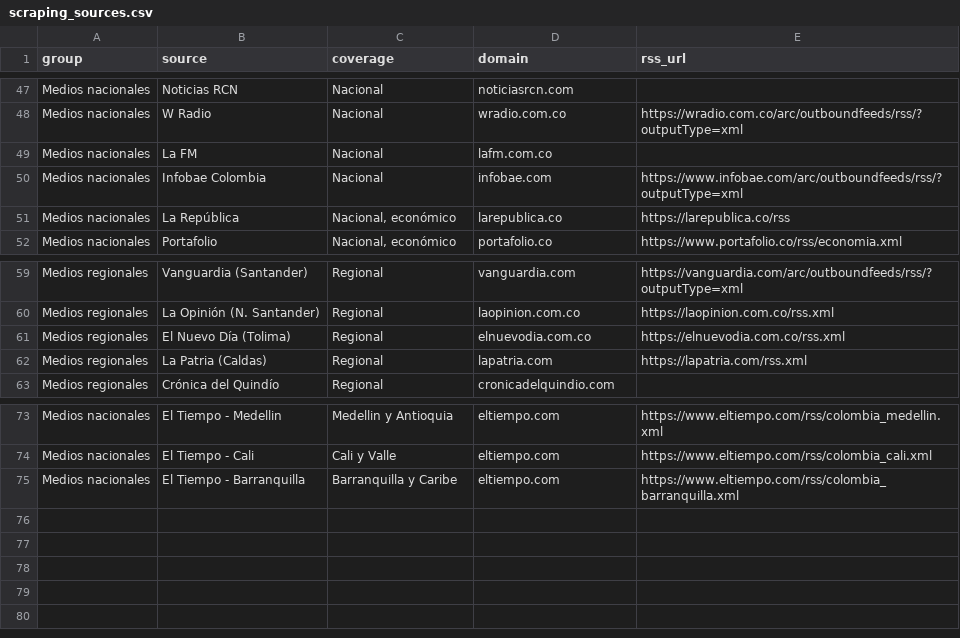
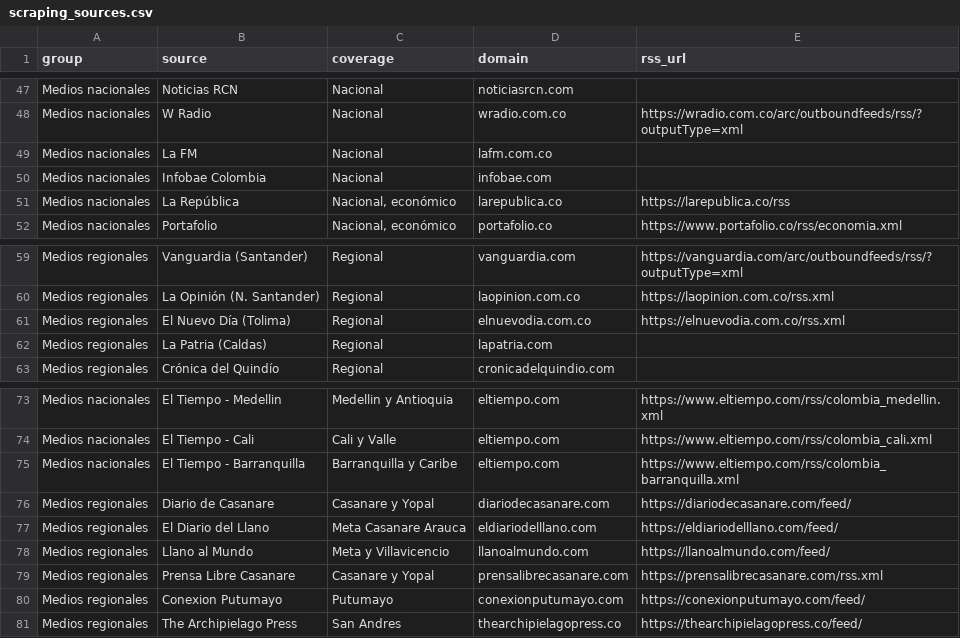
Before and after one commit to daniel453/backend-vise, a CSV file: database/seeders/data/scraping_sources.csv, drawn as a sheet; only a part is shown, gaps mark what is left out.

Commit message:
fix: modificacion csv de scraping sources

```diff
--- a/database/seeders/data/scraping_sources.csv
+++ b/database/seeders/data/scraping_sources.csv
@@ -49,3 +49,3 @@ Medios nacionales,W Radio,Nacional,wradio.com.co,https://wradio.com.co/arc/outbo
 Medios nacionales,La FM,Nacional,lafm.com.co,
-Medios nacionales,Infobae Colombia,Nacional,infobae.com,https://www.infobae.com/arc/outboundfeeds/rss/?outputType=xml
+Medios nacionales,Infobae Colombia,Nacional,infobae.com,
 Medios nacionales,La República,"Nacional, económico",larepublica.co,https://larepublica.co/rss
@@ -61,3 +61,3 @@ Medios regionales,La Opinión (N. Santander),Regional,laopinion.com.co,https://l
 Medios regionales,El Nuevo Día (Tolima),Regional,elnuevodia.com.co,https://elnuevodia.com.co/rss.xml
-Medios regionales,La Patria (Caldas),Regional,lapatria.com,https://lapatria.com/rss.xml
+Medios regionales,La Patria (Caldas),Regional,lapatria.com,
 Medios regionales,Crónica del Quindío,Regional,cronicadelquindio.com,
@@ -75 +75,7 @@ Medios nacionales,El Tiempo - Cali,Cali y Valle,eltiempo.com,https://www.eltiemp
 Medios nacionales,El Tiempo - Barranquilla,Barranquilla y Caribe,eltiempo.com,https://www.eltiempo.com/rss/colombia_barranquilla.xml
+Medios regionales,Diario de Casanare,Casanare y Yopal,diariodecasanare.com,https://diariodecasanare.com/feed/
+Medios regionales,El Diario del Llano,Meta Casanare Arauca,eldiariodelllano.com,https://eldiariodelllano.com/feed/
+Medios regionales,Llano al Mundo,Meta y Villavicencio,llanoalmundo.com,https://llanoalmundo.com/feed/
+Medios regionales,Prensa Libre Casanare,Casanare y Yopal,prensalibrecasanare.com,https://prensalibrecasanare.com/rss.xml
+Medios regionales,Conexion Putumayo,Putumayo,conexionputumayo.com,https://conexionputumayo.com/feed/
+Medios regionales,The Archipielago Press,San Andres,thearchipielagopress.co,https://thearchipielagopress.co/feed/
```
